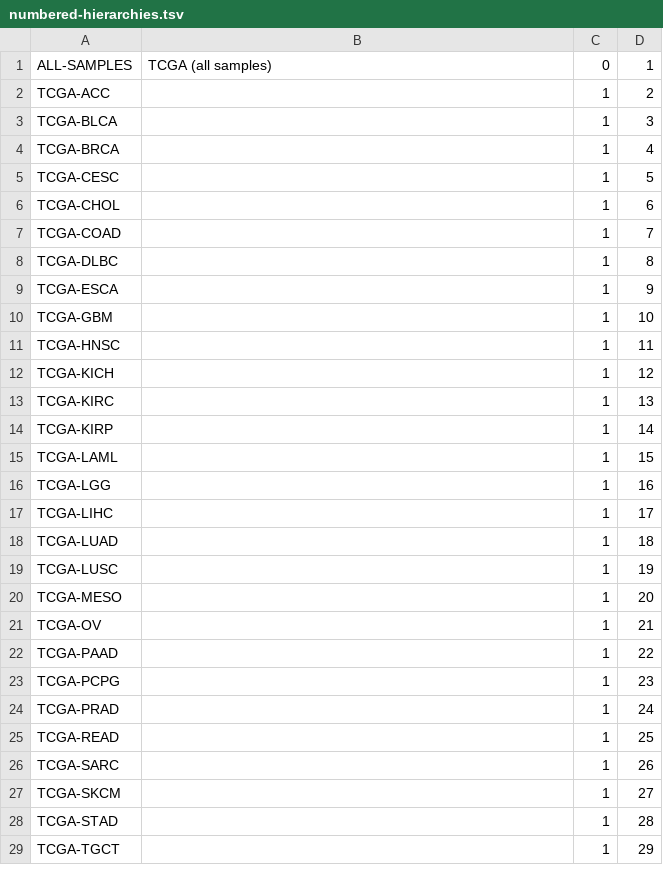
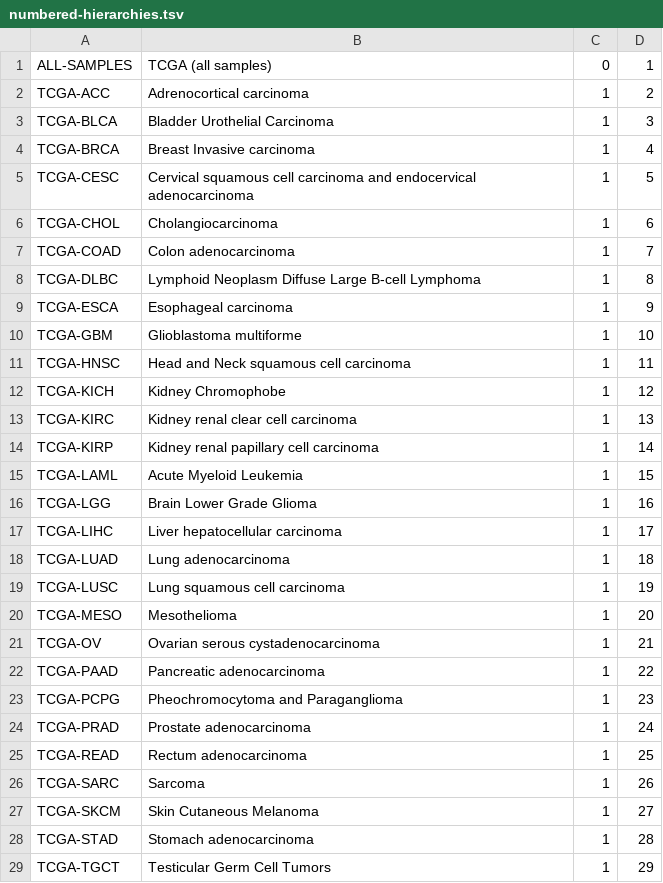
Before and after one commit to progenetix/bycon, a TSV file: byconeer/rsrc/TCGA/numbered-hierarchies.tsv, drawn as a sheet; only a part is shown; the diff covers the shown part only.

Commit message:
Update numbered-hierarchies.tsv

```diff
--- a/byconeer/rsrc/TCGA/numbered-hierarchies.tsv
+++ b/byconeer/rsrc/TCGA/numbered-hierarchies.tsv
@@ -1,29 +1,29 @@
 ALL-SAMPLES	TCGA (all samples)	0	1
-TCGA-ACC		1	2
-TCGA-BLCA		1	3
-TCGA-BRCA		1	4
-TCGA-CESC		1	5
-TCGA-CHOL		1	6
-TCGA-COAD		1	7
-TCGA-DLBC		1	8
-TCGA-ESCA		1	9
-TCGA-GBM		1	10
-TCGA-HNSC		1	11
-TCGA-KICH		1	12
-TCGA-KIRC		1	13
-TCGA-KIRP		1	14
-TCGA-LAML		1	15
-TCGA-LGG		1	16
-TCGA-LIHC		1	17
-TCGA-LUAD		1	18
-TCGA-LUSC		1	19
-TCGA-MESO		1	20
-TCGA-OV		1	21
-TCGA-PAAD		1	22
-TCGA-PCPG		1	23
-TCGA-PRAD		1	24
-TCGA-READ		1	25
-TCGA-SARC		1	26
-TCGA-SKCM		1	27
-TCGA-STAD		1	28
-TCGA-TGCT		1	29
+TCGA-ACC	Adrenocortical carcinoma	1	2
+TCGA-BLCA	Bladder Urothelial Carcinoma	1	3
+TCGA-BRCA	Breast Invasive carcinoma	1	4
+TCGA-CESC	Cervical squamous cell carcinoma and endocervical adenocarcinoma	1	5
+TCGA-CHOL	Cholangiocarcinoma	1	6
+TCGA-COAD	Colon adenocarcinoma	1	7
+TCGA-DLBC	Lymphoid Neoplasm Diffuse Large B-cell Lymphoma	1	8
+TCGA-ESCA	Esophageal carcinoma	1	9
+TCGA-GBM	Glioblastoma multiforme	1	10
+TCGA-HNSC	Head and Neck squamous cell carcinoma	1	11
+TCGA-KICH	Kidney Chromophobe	1	12
+TCGA-KIRC	Kidney renal clear cell carcinoma	1	13
+TCGA-KIRP	Kidney renal papillary cell carcinoma	1	14
+TCGA-LAML	Acute Myeloid Leukemia	1	15
+TCGA-LGG	Brain Lower Grade Glioma	1	16
+TCGA-LIHC	Liver hepatocellular carcinoma	1	17
+TCGA-LUAD	Lung adenocarcinoma	1	18
+TCGA-LUSC	Lung squamous cell carcinoma	1	19
+TCGA-MESO	Mesothelioma	1	20
+TCGA-OV	Ovarian serous cystadenocarcinoma	1	21
+TCGA-PAAD	Pancreatic adenocarcinoma	1	22
+TCGA-PCPG	Pheochromocytoma and Paraganglioma	1	23
+TCGA-PRAD	Prostate adenocarcinoma	1	24
+TCGA-READ	Rectum adenocarcinoma	1	25
+TCGA-SARC	Sarcoma	1	26
+TCGA-SKCM	Skin Cutaneous Melanoma	1	27
+TCGA-STAD	Stomach adenocarcinoma	1	28
+TCGA-TGCT	Testicular Germ Cell Tumors	1	29
```
Also changed, not shown: 5 edited cells elsewhere in this file.
